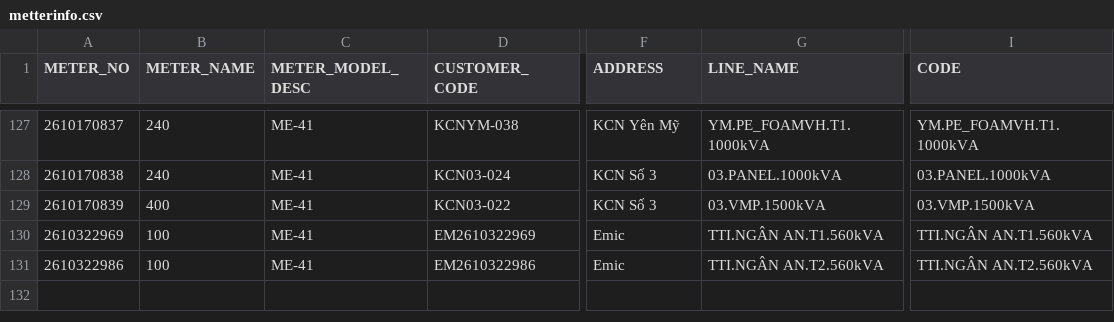
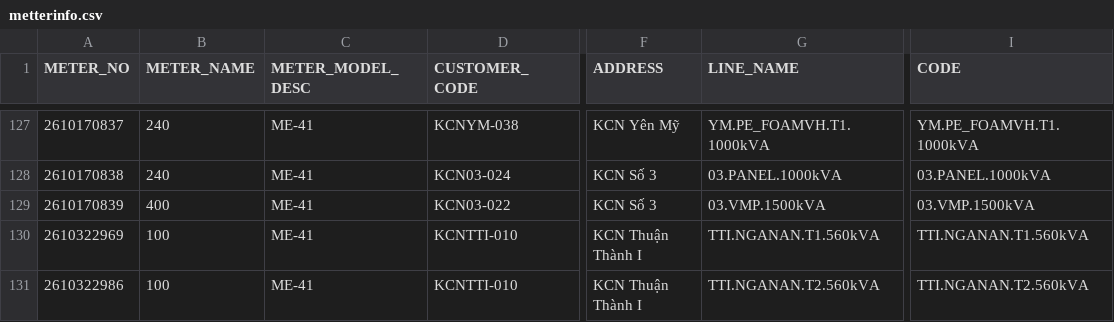
Before and after one commit to Gelex-Electric/shared-diary-pocketbase, a CSV file: public/metterinfo.csv, drawn as a sheet; only a part is shown, gaps mark what is left out; the diff names each change by its address in the sheet, - before the commit and + after, or states it on an @@ line.

```diff
--- a/public/metterinfo.csv
+++ b/public/metterinfo.csv
-D130 (CUSTOMER_CODE): EM2610322969
+D130 (CUSTOMER_CODE): KCNTTI-010
-F130:F131 (ADDRESS): Emic
+F130:F131 (ADDRESS): KCN Thuận Thành I
-G130 (LINE_NAME): TTI.NGÂN AN.T1.560kVA
+G130 (LINE_NAME): TTI.NGANAN.T1.560kVA
-I130 (CODE): TTI.NGÂN AN.T1.560kVA
+I130 (CODE): TTI.NGANAN.T1.560kVA
-D131 (CUSTOMER_CODE): EM2610322986
+D131 (CUSTOMER_CODE): KCNTTI-010
-G131 (LINE_NAME): TTI.NGÂN AN.T2.560kVA
+G131 (LINE_NAME): TTI.NGANAN.T2.560kVA
-I131 (CODE): TTI.NGÂN AN.T2.560kVA
+I131 (CODE): TTI.NGANAN.T2.560kVA
```
Also changed, not shown: public/line_info.csv, public/mba_info.csv, 5 other files.
